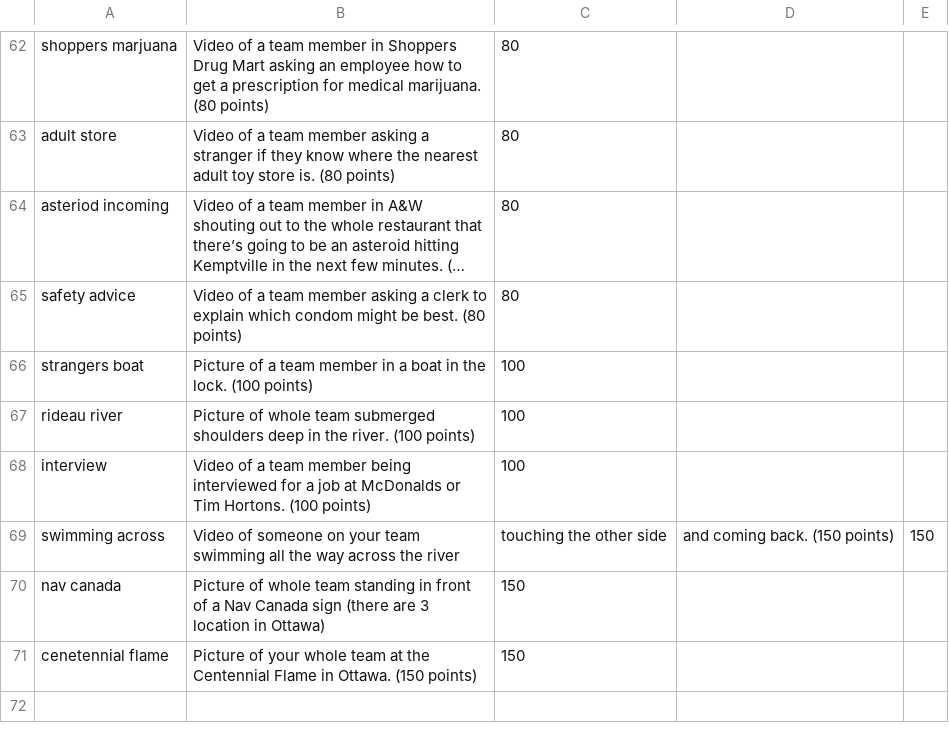
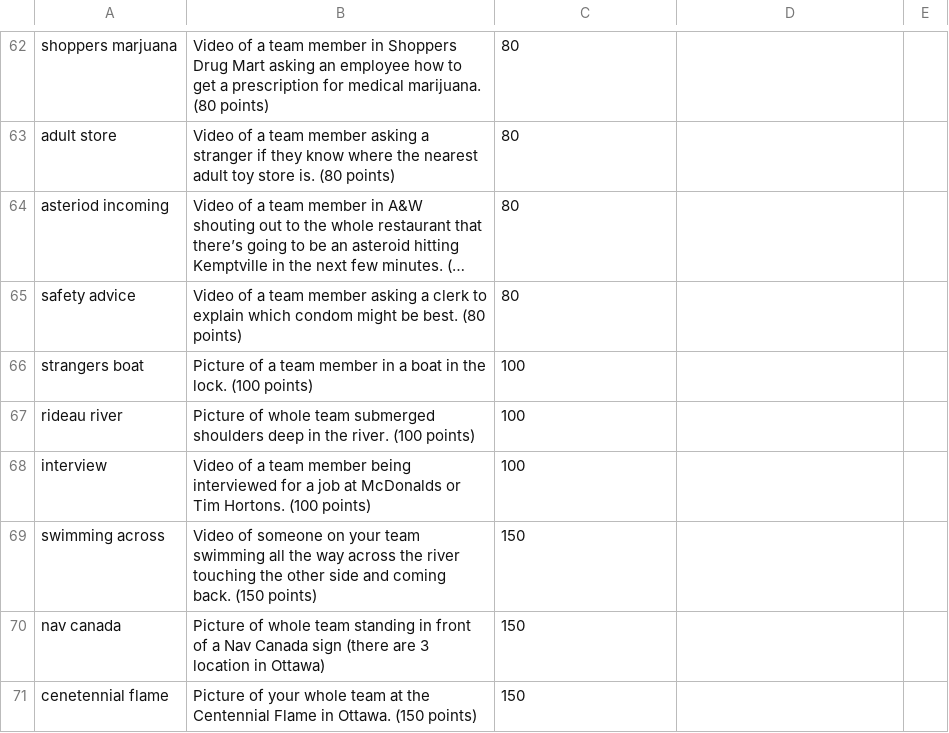
Before and after one commit to superbananaman/rally, a CSV file: itemList.csv, drawn as a sheet; only a part is shown, gaps mark what is left out; long unchanged cells end in …; the diff names each change by its address in the sheet, - before the commit and + after, or states it on an @@ line.

Commit message:
Update itemList.csv

```diff
--- a/itemList.csv
+++ b/itemList.csv
-B69: …the river
+B69: …the river touching the other side and coming back. (150 points)
-C69: touching the other side
+C69: 150
-D69: and coming back. (150 points)
+D69: (empty)
-E69: 150
+E69: (empty)
```
